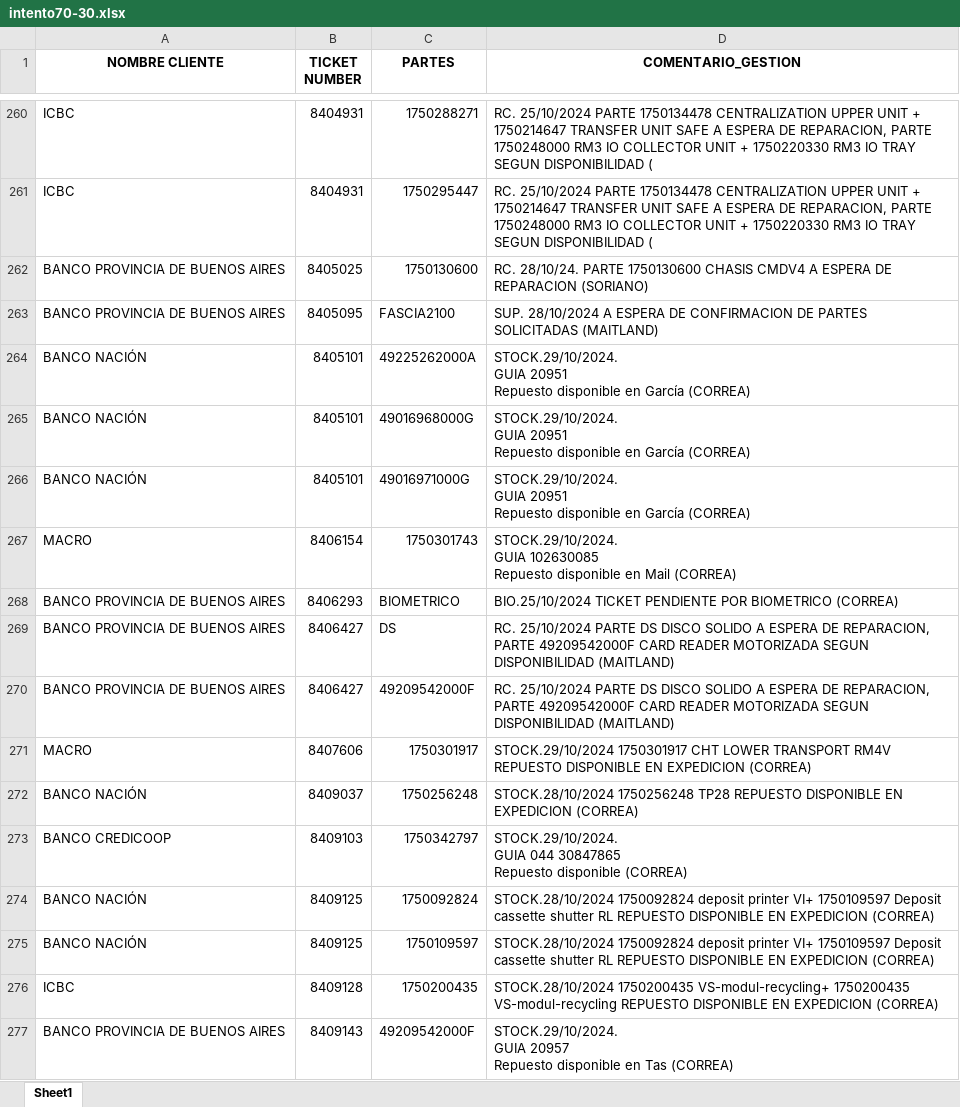
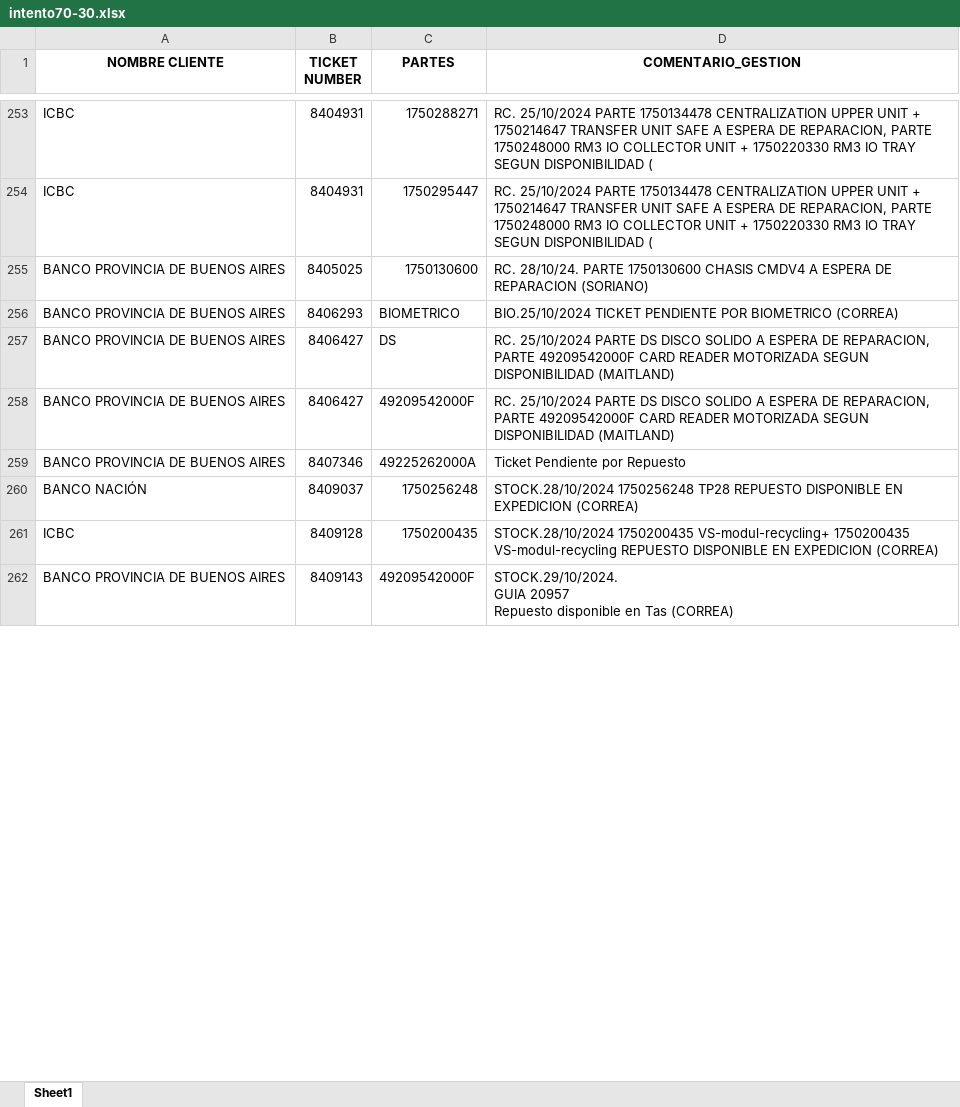
Before and after one commit to lucasrdrz/testdn, an Excel workbook: intento70-30.xlsx, sheet Sheet1, drawn as a sheet; only a part is shown, gaps mark what is left out; values as stored, in another font and other column widths than the file's, no borders; removed rows and columns are numbered as before the commit, all else as after; ↵ is a line break in a cell; the diff covers the shown part only; the diff names each change by its address in the sheet, - before the commit and + after, or states it on an @@ line.

```diff
--- a/intento70-30.xlsx (sheet Sheet1)
+++ b/intento70-30.xlsx (sheet Sheet1)
-row 263: BANCO PROVINCIA DE BUENOS AIRES | 8405095 | FASCIA2100 | SUP. 28/10/2024 A ESPERA DE CONFIRMACION DE PARTES SOLICITADAS (MAITLAND)
-row 264: BANCO NACIÓN | 8405101 | 49225262000A | STOCK.29/10/2024. ↵ GUIA 20951 ↵ Repuesto disponible en García (CORREA)
-row 265: BANCO NACIÓN | 8405101 | 49016968000G | STOCK.29/10/2024. ↵ GUIA 20951 ↵ Repuesto disponible en García (CORREA)
-row 266: BANCO NACIÓN | 8405101 | 49016971000G | STOCK.29/10/2024. ↵ GUIA 20951 ↵ Repuesto disponible en García (CORREA)
-row 267: MACRO | 8406154 | 1750301743 | STOCK.29/10/2024. ↵ GUIA 102630085 ↵ Repuesto disponible en Mail (CORREA)
-row 271: MACRO | 8407606 | 1750301917 | STOCK.29/10/2024 1750301917 CHT LOWER TRANSPORT RM4V REPUESTO DISPONIBLE EN EXPEDICION (CORREA)
+row 259: BANCO PROVINCIA DE BUENOS AIRES | 8407346 | 49225262000A | Ticket Pendiente por Repuesto
-row 273: BANCO CREDICOOP | 8409103 | 1750342797 | STOCK.29/10/2024. ↵ GUIA 044 30847865 ↵ Repuesto disponible (CORREA)
-row 274: BANCO NACIÓN | 8409125 | 1750092824 | STOCK.28/10/2024 1750092824 deposit printer VI+ 1750109597 Deposit cassette shutter RL REPUESTO DISPONIBLE EN EXPEDICION (CORREA)
-row 275: BANCO NACIÓN | 8409125 | 1750109597 | STOCK.28/10/2024 1750092824 deposit printer VI+ 1750109597 Deposit cassette shutter RL REPUESTO DISPONIBLE EN EXPEDICION (CORREA)
```
Also changed, not shown: 48 added rows, 23 removed rows and 11 edited cells elsewhere in this sheet, TicktesPendientes.xlsx, 1 other file.
